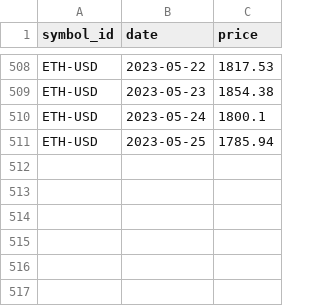
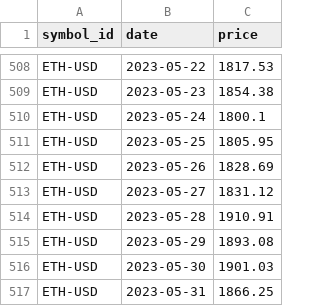
Before and after one commit to majbc1999/Pomocnik-za-trgovanje, a CSV file: Podatki/Posamezni_simboli/ETH-USD.csv, drawn as a sheet; only a part is shown, gaps mark what is left out.

```diff
--- a/Podatki/Posamezni_simboli/ETH-USD.csv
+++ b/Podatki/Posamezni_simboli/ETH-USD.csv
@@ -510,2 +510,8 @@ ETH-USD,2023-05-23,1854.38
 ETH-USD,2023-05-24,1800.1
-ETH-USD,2023-05-25,1785.94
+ETH-USD,2023-05-25,1805.95
+ETH-USD,2023-05-26,1828.69
+ETH-USD,2023-05-27,1831.12
+ETH-USD,2023-05-28,1910.91
+ETH-USD,2023-05-29,1893.08
+ETH-USD,2023-05-30,1901.03
+ETH-USD,2023-05-31,1866.25
```
Also changed, not shown: Podatki/Posamezni_simboli/BTC-USD.csv, Podatki/Posamezni_simboli/MATIC-USD.csv, 13 other files.
